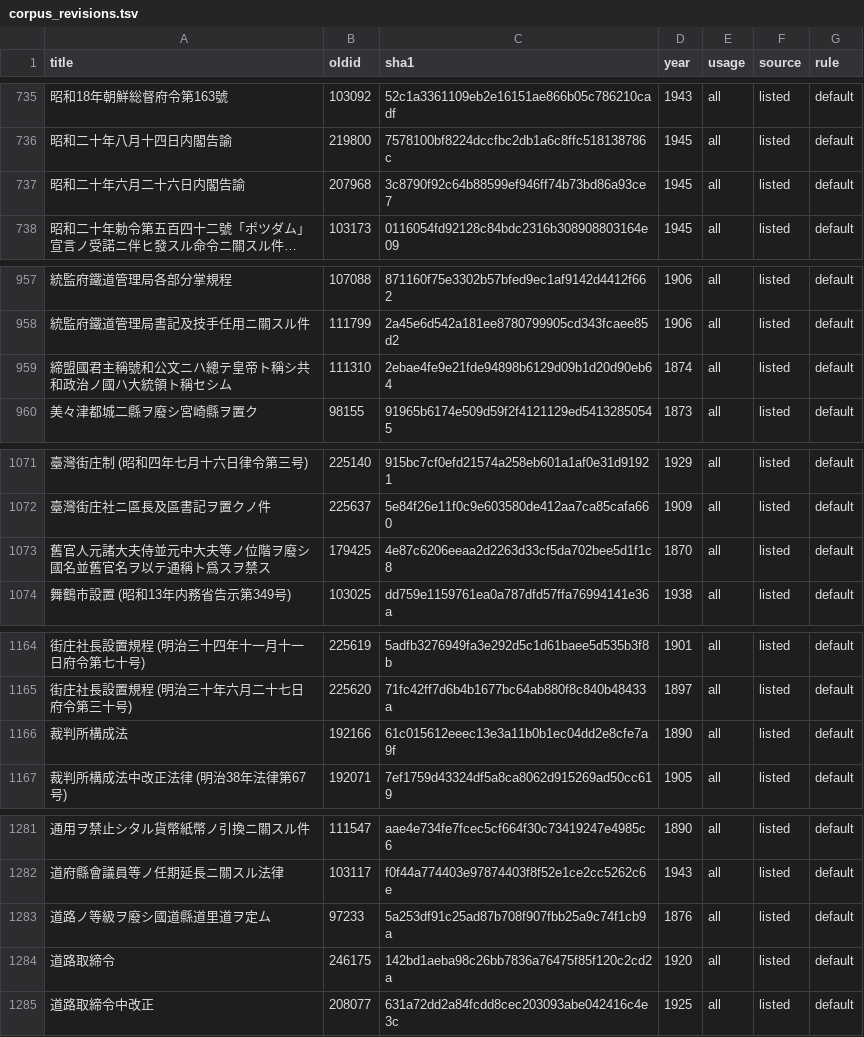
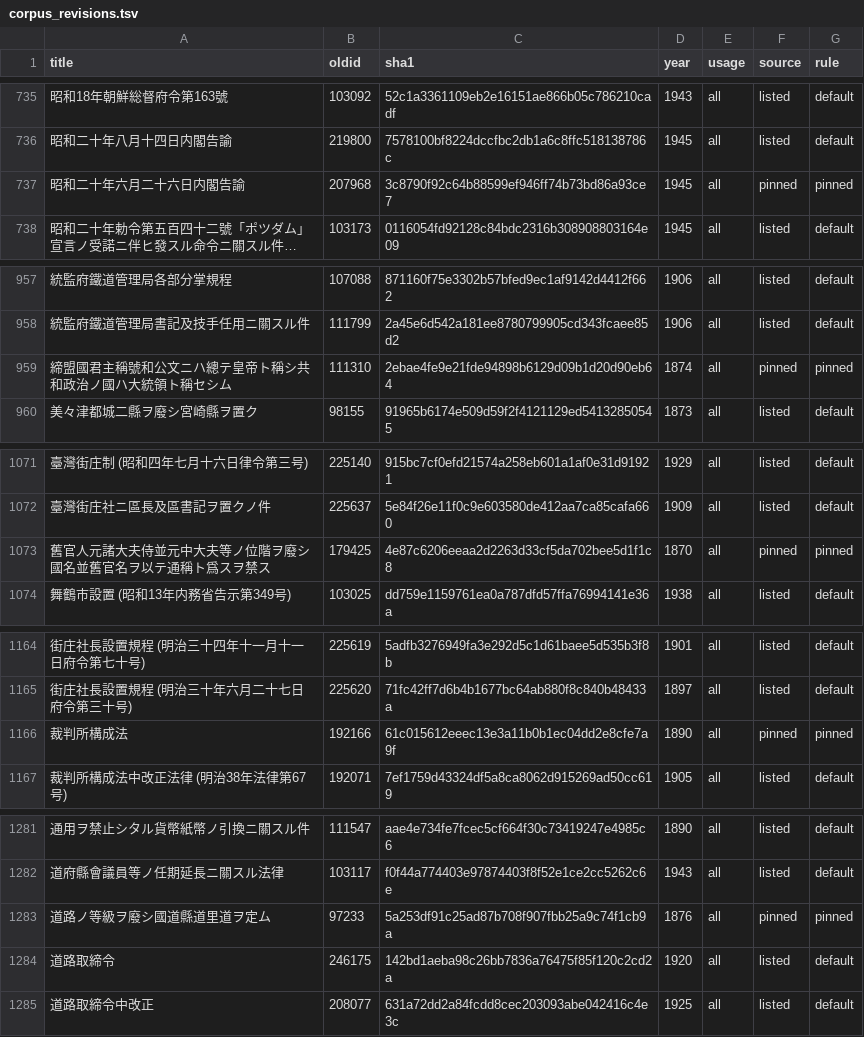
Before and after one commit to bachikawa/agent-skills, a TSV file: tools/kundoku-bungo/corpus_revisions.tsv, drawn as a sheet; only a part is shown, gaps mark what is left out; long unchanged cells end in …; the diff covers the shown part only; the diff names each change by its address in the sheet, - before the commit and + after, or states it on an @@ line.

```diff
--- a/tools/kundoku-bungo/corpus_revisions.tsv
+++ b/tools/kundoku-bungo/corpus_revisions.tsv
-F737 (source): listed
+F737 (source): pinned
-G737 (rule): default
+G737 (rule): pinned
-F959 (source): listed
+F959 (source): pinned
-G959 (rule): default
+G959 (rule): pinned
-F1073 (source): listed
+F1073 (source): pinned
-G1073 (rule): default
+G1073 (rule): pinned
-F1166 (source): listed
+F1166 (source): pinned
-G1166 (rule): default
+G1166 (rule): pinned
-F1283 (source): listed
+F1283 (source): pinned
-G1283 (rule): default
+G1283 (rule): pinned
```
Also changed, not shown: 16 edited cells elsewhere in this file, 3 other files.
